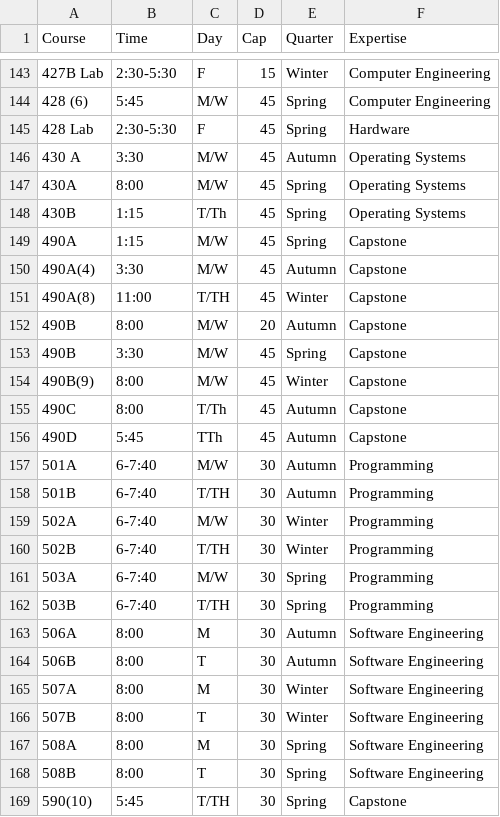
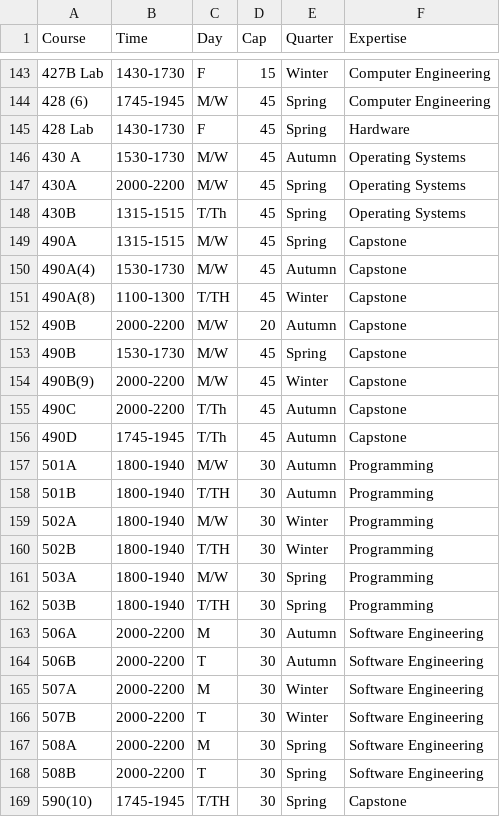
Before and after one commit to marcfies/Classroom-Scheduler, a CSV file: classes.csv, drawn as a sheet; only a part is shown, gaps mark what is left out; the diff covers the shown part only.

```diff
--- a/classes.csv
+++ b/classes.csv
@@ -143,27 +143,27 @@ Course,Time,Day,Cap,Quarter,Expertise
-427B Lab,2:30-5:30,F,15,Winter,Computer Engineering
-428 (6),5:45,M/W,45,Spring,Computer Engineering
-428 Lab,2:30-5:30,F,45,Spring,Hardware
-430 A,3:30,M/W,45,Autumn,Operating Systems
-430A,8:00,M/W,45,Spring,Operating Systems
-430B,1:15,T/Th,45,Spring,Operating Systems
-490A,1:15,M/W,45,Spring,Capstone
-490A(4),3:30,M/W,45,Autumn,Capstone
-490A(8),11:00,T/TH,45,Winter,Capstone
-490B,8:00,M/W,20,Autumn,Capstone
-490B,3:30,M/W,45,Spring,Capstone
-490B(9),8:00,M/W,45,Winter,Capstone
-490C,8:00,T/Th,45,Autumn,Capstone
-490D,5:45,TTh,45,Autumn,Capstone
-501A,6-7:40,M/W,30,Autumn,Programming
-501B,6-7:40,T/TH,30,Autumn,Programming
-502A,6-7:40,M/W,30,Winter,Programming
-502B,6-7:40,T/TH,30,Winter,Programming
-503A,6-7:40,M/W,30,Spring,Programming
-503B,6-7:40,T/TH,30,Spring,Programming
-506A,8:00,M,30,Autumn,Software Engineering
-506B,8:00,T,30,Autumn,Software Engineering
-507A,8:00,M,30,Winter,Software Engineering
-507B,8:00,T,30,Winter,Software Engineering
-508A,8:00,M,30,Spring,Software Engineering
-508B,8:00,T,30,Spring,Software Engineering
-590(10),5:45,T/TH,30,Spring,Capstone
+427B Lab,1430-1730,F,15,Winter,Computer Engineering
+428 (6),1745-1945,M/W,45,Spring,Computer Engineering
+428 Lab,1430-1730,F,45,Spring,Hardware
+430 A,1530-1730,M/W,45,Autumn,Operating Systems
+430A,2000-2200,M/W,45,Spring,Operating Systems
+430B,1315-1515,T/Th,45,Spring,Operating Systems
+490A,1315-1515,M/W,45,Spring,Capstone
+490A(4),1530-1730,M/W,45,Autumn,Capstone
+490A(8),1100-1300,T/TH,45,Winter,Capstone
+490B,2000-2200,M/W,20,Autumn,Capstone
+490B,1530-1730,M/W,45,Spring,Capstone
+490B(9),2000-2200,M/W,45,Winter,Capstone
+490C,2000-2200,T/Th,45,Autumn,Capstone
+490D,1745-1945,T/Th,45,Autumn,Capstone
+501A,1800-1940,M/W,30,Autumn,Programming
+501B,1800-1940,T/TH,30,Autumn,Programming
+502A,1800-1940,M/W,30,Winter,Programming
+502B,1800-1940,T/TH,30,Winter,Programming
+503A,1800-1940,M/W,30,Spring,Programming
+503B,1800-1940,T/TH,30,Spring,Programming
+506A,2000-2200,M,30,Autumn,Software Engineering
+506B,2000-2200,T,30,Autumn,Software Engineering
+507A,2000-2200,M,30,Winter,Software Engineering
+507B,2000-2200,T,30,Winter,Software Engineering
+508A,2000-2200,M,30,Spring,Software Engineering
+508B,2000-2200,T,30,Spring,Software Engineering
+590(10),1745-1945,T/TH,30,Spring,Capstone
```
Also changed, not shown: 155 edited cells elsewhere in this file, 6 other files.
